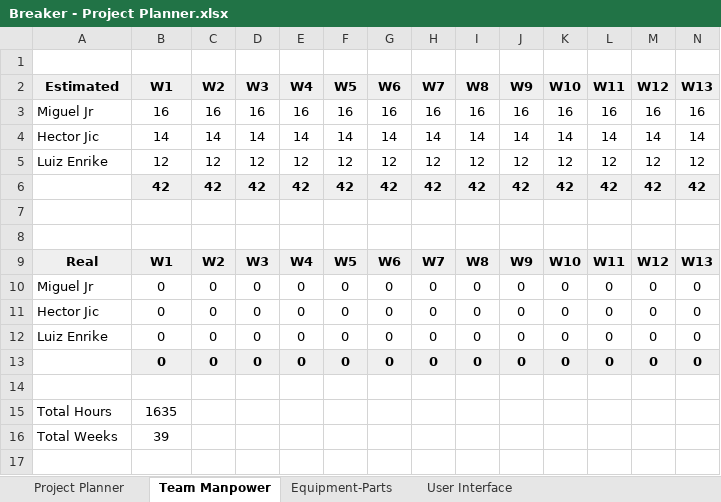
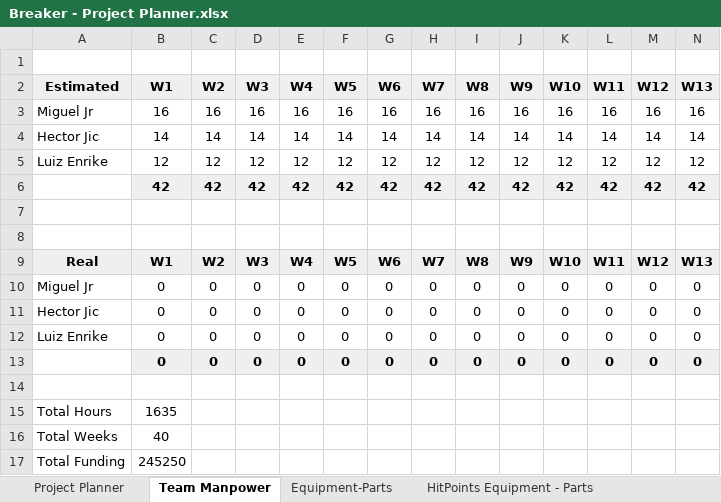
Before and after one commit to KUTMStudios/BKR-Project, an Excel workbook: Breaker - Project Planner.xlsx, sheet Team Manpower, drawn as a sheet; only a part is shown; values as stored, in another font and other column widths than the file's, no borders; rows hold the shown columns only; the diff names each change by its address in the sheet, - before the commit and + after, or states it on an @@ line.

```diff
--- a/Breaker - Project Planner.xlsx (sheet Team Manpower)
+++ b/Breaker - Project Planner.xlsx (sheet Team Manpower)
+sheet tab: HitPoints Equipment - Parts
-B16 (W1): 39
+B16 (W1): 40
+row 17: Total Funding | 245250
```
Also changed, not shown: sheet Project Planner, hidden cells, Invoice Luiz Enrike.xlsx.
